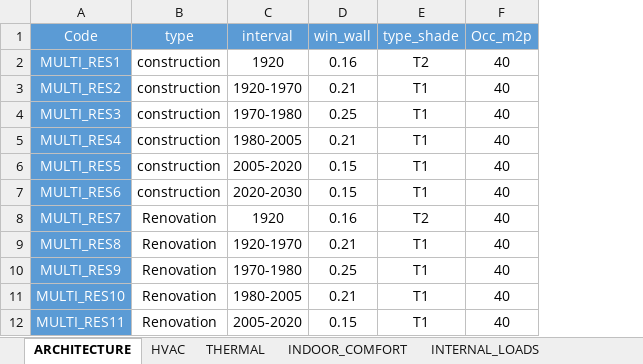
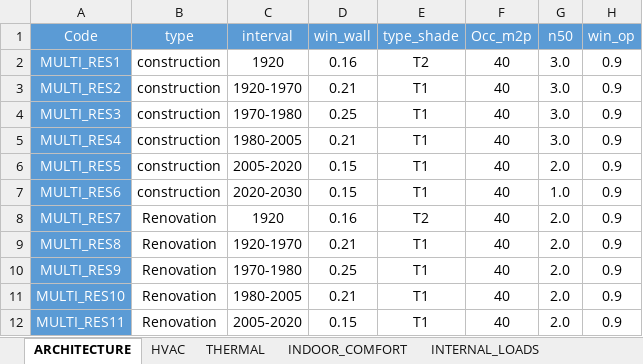
Before and after one commit to architecture-building-systems/CityEnergyAnalyst, an Excel workbook: cea/db/Archetypes/Switzerland/Archetypes_properties.xlsx, sheet ARCHITECTURE, drawn as a sheet; only a part is shown; values as stored, in another font and other column widths than the file's, no borders; the diff names each change by its address in the sheet, - before the commit and + after, or states it on an @@ line.

Commit message:
ventilation properties in archetypes db

```diff
--- a/cea/db/Archetypes/Switzerland/Archetypes_properties.xlsx (sheet ARCHITECTURE)
+++ b/cea/db/Archetypes/Switzerland/Archetypes_properties.xlsx (sheet ARCHITECTURE)
+column G (n50), rows 2-12: 3.0 | 3.0 | 3.0 | 3.0 | 2.0 | 1.0 | 2.0 | 2.0 | 2.0 | 2.0 | 2.0
+column H (win_op), rows 2-12: all 0.9
```
